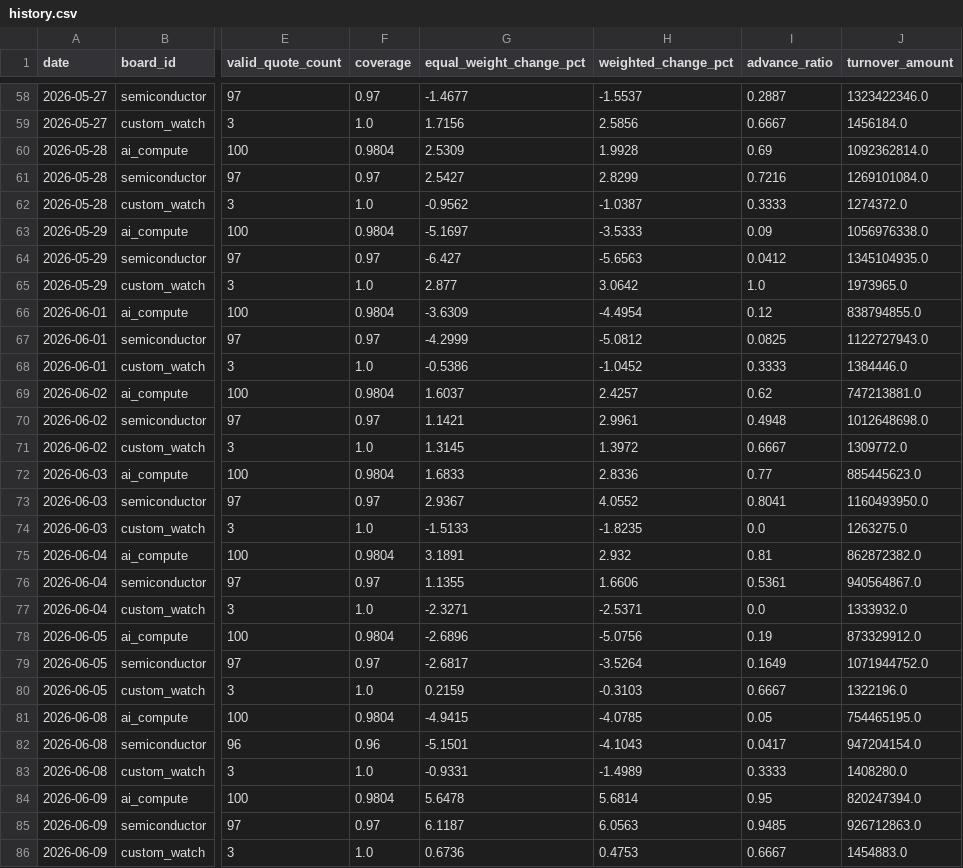
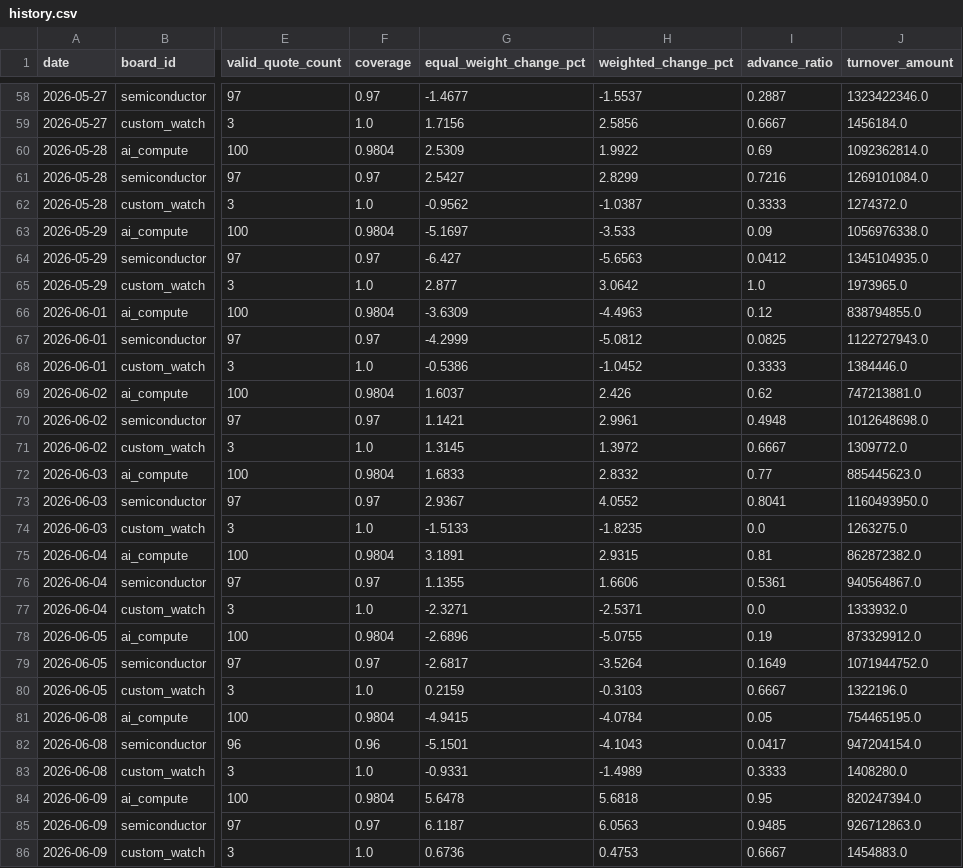
Before and after one commit to kayiww/stock-heat-map, a CSV file: docs/data/history.csv, drawn as a sheet; only a part is shown, gaps mark what is left out; the diff covers the shown part only; the diff names each change by its address in the sheet, - before the commit and + after, or states it on an @@ line.

```diff
--- a/docs/data/history.csv
+++ b/docs/data/history.csv
-H60 (weighted_change_pct): 1.9928
+H60 (weighted_change_pct): 1.9922
-H63 (weighted_change_pct): -3.5333
+H63 (weighted_change_pct): -3.533
-H66 (weighted_change_pct): -4.4954
+H66 (weighted_change_pct): -4.4963
-H69 (weighted_change_pct): 2.4257
+H69 (weighted_change_pct): 2.426
-H72 (weighted_change_pct): 2.8336
+H72 (weighted_change_pct): 2.8332
-H75 (weighted_change_pct): 2.932
+H75 (weighted_change_pct): 2.9315
-H78 (weighted_change_pct): -5.0756
+H78 (weighted_change_pct): -5.0755
-H81 (weighted_change_pct): -4.0785
+H81 (weighted_change_pct): -4.0784
-H84 (weighted_change_pct): 5.6814
+H84 (weighted_change_pct): 5.6818
```
Also changed, not shown: 20 edited cells elsewhere in this file, 5 other files.
